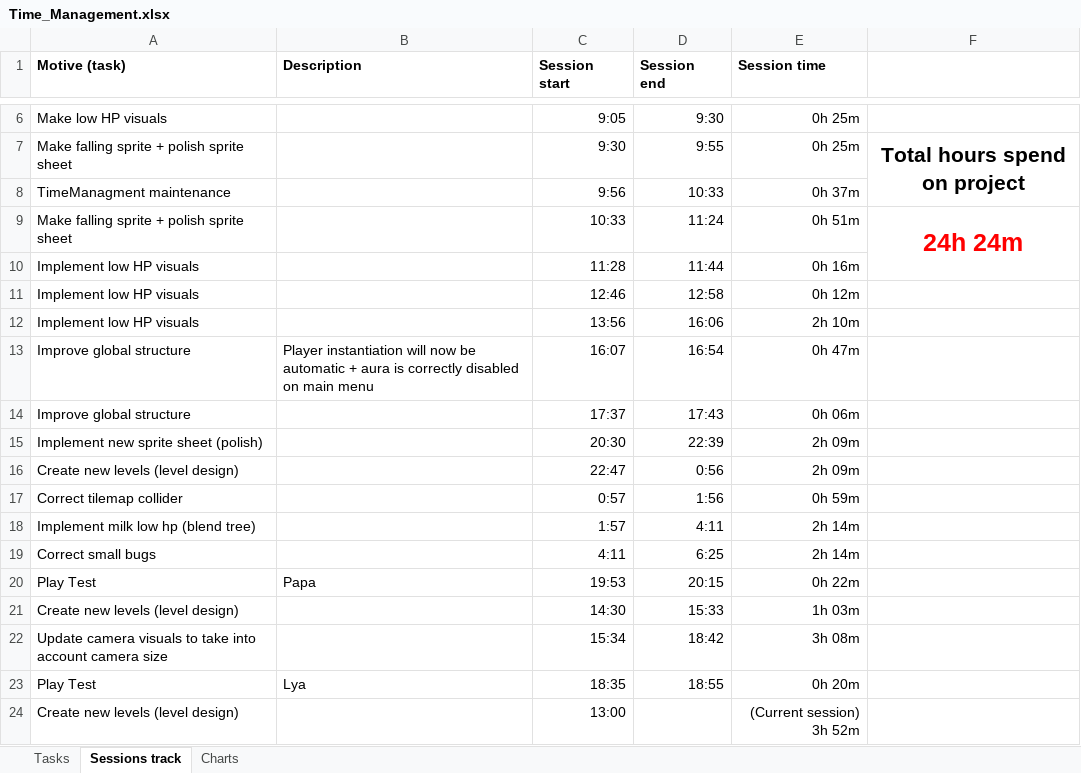
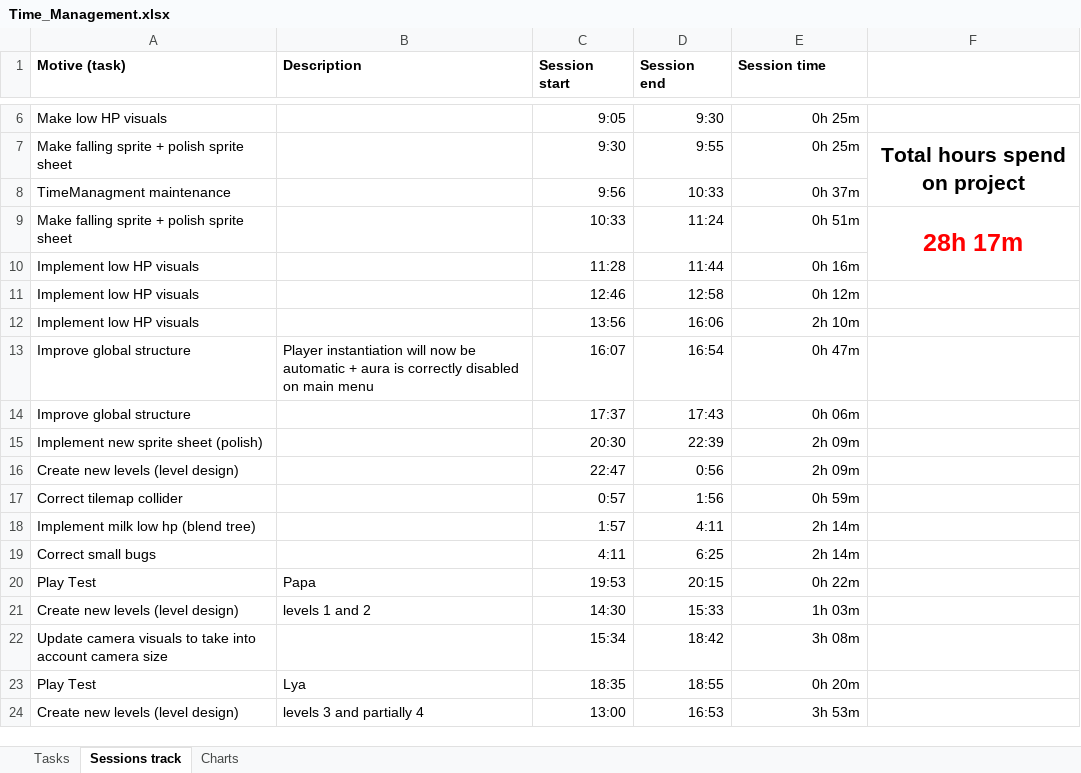
Before and after one commit to AdriKat2022/find-mocha, an Excel workbook: Time_Management.xlsx, sheet Sessions track, drawn as a sheet; only a part is shown, gaps mark what is left out; values as stored, in another font and other column widths than the file's, no borders; table styles not drawn; the diff names each change by its address in the sheet, - before the commit and + after, or states it on an @@ line.

Commit message:
Update time managment

```diff
--- a/Time_Management.xlsx (sheet Sessions track)
+++ b/Time_Management.xlsx (sheet Sessions track)
-F9: 24h 24m
+F9: 28h 17m
-B21 (Description): (empty)
+B21 (Description): levels 1 and 2
-B24 (Description): (empty)
+B24 (Description): levels 3 and partially 4
-D24 (Session end): (empty)
+D24 (Session end): 16:53
-E24 (Session time): (Current session) 3h 52m
+E24 (Session time): 3h 53m
```
Also changed, not shown: sheet Charts, sheet Tasks.
